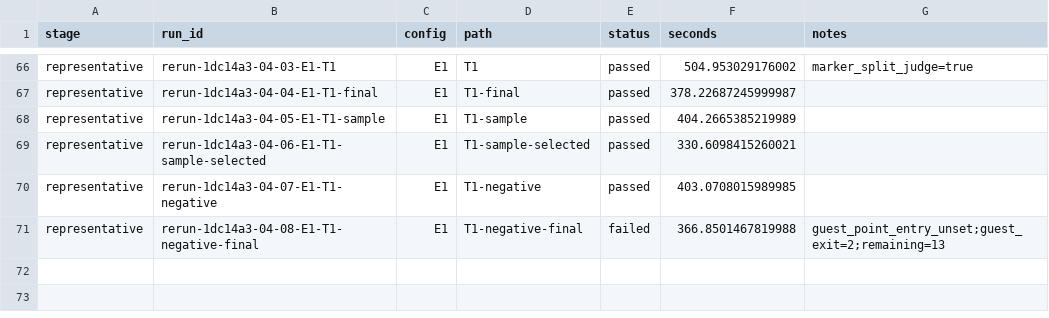
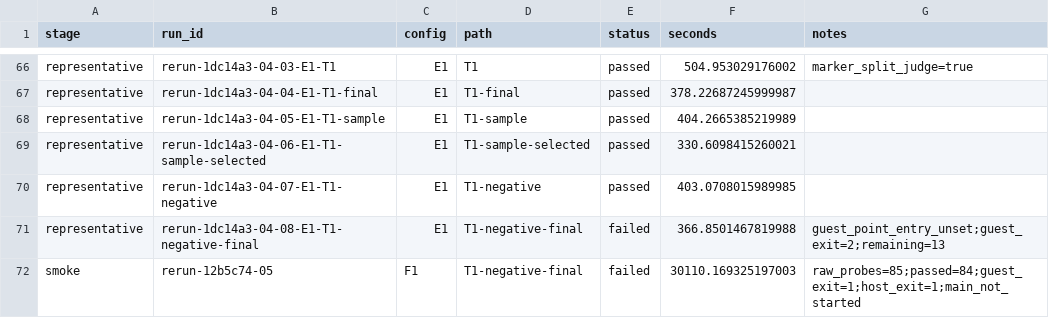
Before and after one commit to uist1idrju3i/MSD-Linux, a CSV file: docs/experiments/2026-11-19-s04-fs-compare-v2-stage4.csv, drawn as a sheet; only a part is shown, gaps mark what is left out.

```diff
--- a/docs/experiments/2026-11-19-s04-fs-compare-v2-stage4.csv
+++ b/docs/experiments/2026-11-19-s04-fs-compare-v2-stage4.csv
@@ -71 +71,2 @@ representative,rerun-1dc14a3-04-07-E1-T1-negative,E1,T1-negative,passed,403.0708
 representative,rerun-1dc14a3-04-08-E1-T1-negative-final,E1,T1-negative-final,failed,366.8501467819988,guest_point_entry_unset;guest_exit=2;remaining=13
+smoke,rerun-12b5c74-05,F1,T1-negative-final,failed,30110.169325197003,raw_probes=85;passed=84;guest_exit=1;host_exit=1;main_not_started
```
Also changed, not shown: 8 other files.
